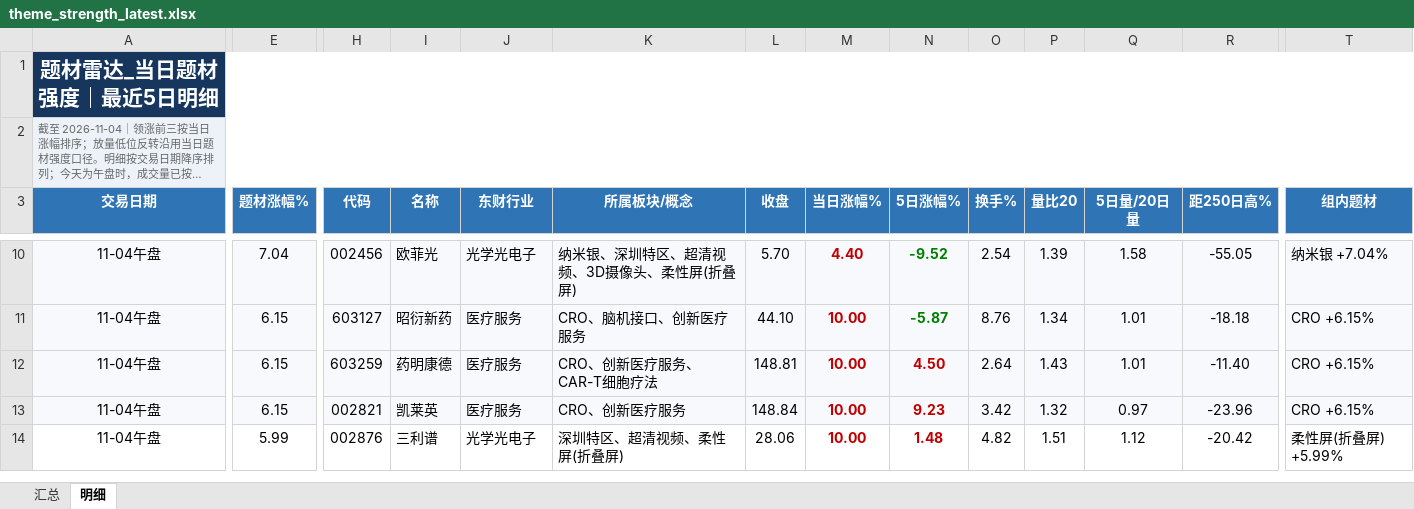
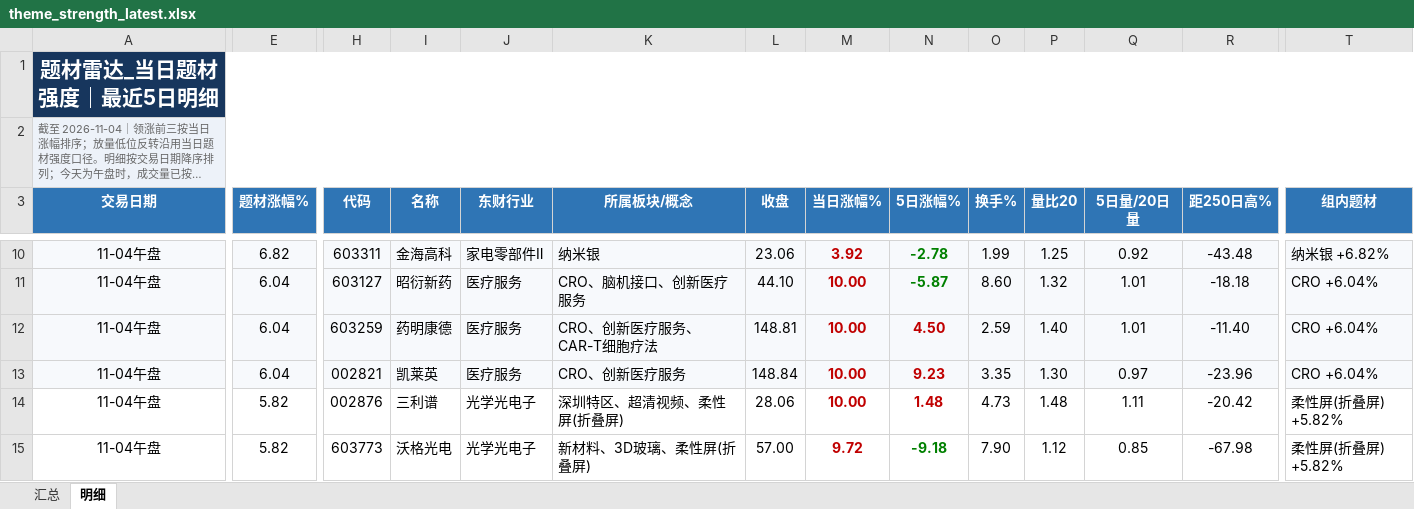
Before and after one commit to nancybhc/a-share-blast-lab, an Excel workbook: data/theme_strength_latest.xlsx, sheet 明细, drawn as a sheet; only a part is shown, gaps mark what is left out; long unchanged cells end in …; values as stored, in another font and other column widths than the file's, no borders; rows hold the shown columns only; the diff covers the shown part only; the diff names each change by its address in the sheet, - before the commit and + after, or states it on an @@ line.

```diff
--- a/data/theme_strength_latest.xlsx (sheet 明细)
+++ b/data/theme_strength_latest.xlsx (sheet 明细)
-E10 (题材涨幅%): 7.04
+E10 (题材涨幅%): 6.82
-H10 (代码): 002456
+H10 (代码): 603311
-I10 (名称): 欧菲光
+I10 (名称): 金海高科
-J10 (东财行业): 光学光电子
+J10 (东财行业): 家电零部件Ⅱ
-K10 (所属板块/概念): 纳米银、深圳特区、超清视频、3D摄像头、柔性屏(折叠屏)
+K10 (所属板块/概念): 纳米银
-L10 (收盘): 5.70
+L10 (收盘): 23.06
-M10 (当日涨幅%): 4.40
+M10 (当日涨幅%): 3.92
-N10 (5日涨幅%): -9.52
+N10 (5日涨幅%): -2.78
-O10 (换手%): 2.54
+O10 (换手%): 1.99
-P10 (量比20): 1.39
+P10 (量比20): 1.25
-Q10 (5日量/20日量): 1.58
+Q10 (5日量/20日量): 0.92
-R10 (距250日高%): -55.05
+R10 (距250日高%): -43.48
-T10 (组内题材): 纳米银 +7.04%
+T10 (组内题材): 纳米银 +6.82%
-E11:E13 (题材涨幅%): 6.15
+E11:E13 (题材涨幅%): 6.04
-O11 (换手%): 8.76
+O11 (换手%): 8.60
-P11 (量比20): 1.34
+P11 (量比20): 1.32
-T11:T13 (组内题材): CRO +6.15%
+T11:T13 (组内题材): CRO +6.04%
-O12 (换手%): 2.64
+O12 (换手%): 2.59
-P12 (量比20): 1.43
+P12 (量比20): 1.40
-O13 (换手%): 3.42
+O13 (换手%): 3.35
-P13 (量比20): 1.32
+P13 (量比20): 1.30
-E14 (题材涨幅%): 5.99
+E14 (题材涨幅%): 5.82
-O14 (换手%): 4.82
+O14 (换手%): 4.73
-P14 (量比20): 1.51
+P14 (量比20): 1.48
-Q14 (5日量/20日量): 1.12
+Q14 (5日量/20日量): 1.11
-T14 (组内题材): 柔性屏(折叠屏) +5.99%
+T14 (组内题材): 柔性屏(折叠屏) +5.82%
+row 15: 11-04午盘 | 5.82 | 603773 | 沃格光电 | 光学光电子 | 新材料、3D玻璃、柔性屏(折叠屏) | 57.00 | 9.72 | -9.18 | 7.90 | 1.12 | 0.85 | -67.98 | 柔性屏(折叠屏) +5.82%
```
Also changed, not shown: 1 removed row and 74 edited cells elsewhere in this sheet, sheet 汇总, 6 other files.
